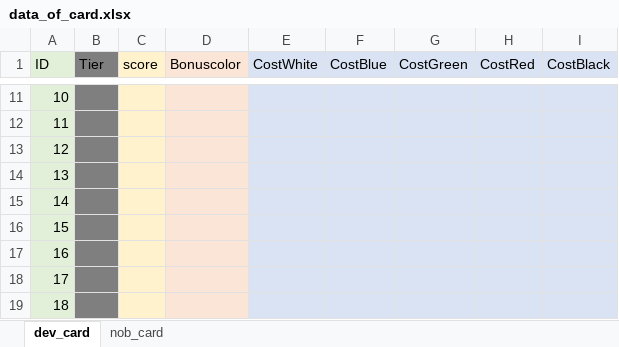
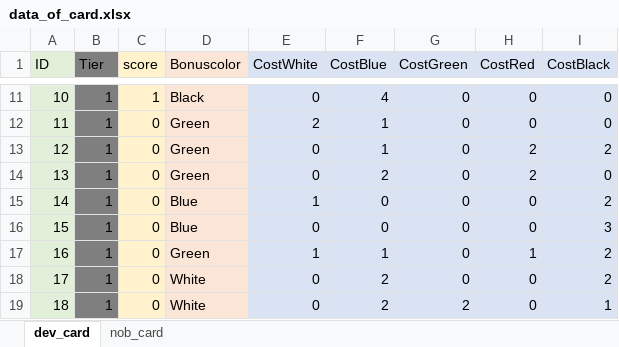
Before and after one commit to Hiwkowlnwza007/splendor-game, an Excel workbook: data_of_card.xlsx, sheet dev_card, drawn as a sheet; only a part is shown, gaps mark what is left out; values as stored, in another font and other column widths than the file's, no borders; the diff covers the shown part only; the diff names each change by its address in the sheet, - before the commit and + after, or states it on an @@ line.

Commit message:
tier1/2

```diff
--- a/data_of_card.xlsx (sheet dev_card)
+++ b/data_of_card.xlsx (sheet dev_card)
-B11:B19 (Tier): (empty)
+B11:B19 (Tier): 1
-C11 (score): (empty)
+C11 (score): 1
-D11 (Bonuscolor): (empty)
+D11 (Bonuscolor): Black
-E11 (CostWhite): (empty)
+E11 (CostWhite): 0
-F11 (CostBlue): (empty)
+F11 (CostBlue): 4
-G11:G18 (CostGreen): (empty)
+G11:G18 (CostGreen): 0
-H11:H12 (CostRed): (empty)
+H11:H12 (CostRed): 0
-I11:I12 (CostBlack): (empty)
+I11:I12 (CostBlack): 0
-C12:C19 (score): (empty)
+C12:C19 (score): 0
-D12:D14 (Bonuscolor): (empty)
+D12:D14 (Bonuscolor): Green
-E12 (CostWhite): (empty)
+E12 (CostWhite): 2
-F12:F13 (CostBlue): (empty)
+F12:F13 (CostBlue): 1
-E13:E14 (CostWhite): (empty)
+E13:E14 (CostWhite): 0
-H13:H14 (CostRed): (empty)
+H13:H14 (CostRed): 2
-I13 (CostBlack): (empty)
+I13 (CostBlack): 2
-F14 (CostBlue): (empty)
+F14 (CostBlue): 2
-I14 (CostBlack): (empty)
+I14 (CostBlack): 0
-D15:D16 (Bonuscolor): (empty)
+D15:D16 (Bonuscolor): Blue
-E15 (CostWhite): (empty)
+E15 (CostWhite): 1
-F15:F16 (CostBlue): (empty)
+F15:F16 (CostBlue): 0
-H15:H16 (CostRed): (empty)
+H15:H16 (CostRed): 0
-I15 (CostBlack): (empty)
+I15 (CostBlack): 2
-E16 (CostWhite): (empty)
+E16 (CostWhite): 0
-I16 (CostBlack): (empty)
+I16 (CostBlack): 3
-D17 (Bonuscolor): (empty)
+D17 (Bonuscolor): Green
-E17 (CostWhite): (empty)
+E17 (CostWhite): 1
-F17 (CostBlue): (empty)
+F17 (CostBlue): 1
-H17 (CostRed): (empty)
+H17 (CostRed): 1
-I17:I18 (CostBlack): (empty)
+I17:I18 (CostBlack): 2
-D18:D19 (Bonuscolor): (empty)
+D18:D19 (Bonuscolor): White
-E18:E19 (CostWhite): (empty)
+E18:E19 (CostWhite): 0
-F18:F19 (CostBlue): (empty)
+F18:F19 (CostBlue): 2
-H18:H19 (CostRed): (empty)
+H18:H19 (CostRed): 0
-G19 (CostGreen): (empty)
+G19 (CostGreen): 2
-I19 (CostBlack): (empty)
+I19 (CostBlack): 1
```
Also changed, not shown: 83 edited cells elsewhere in this sheet, 6 other files.
